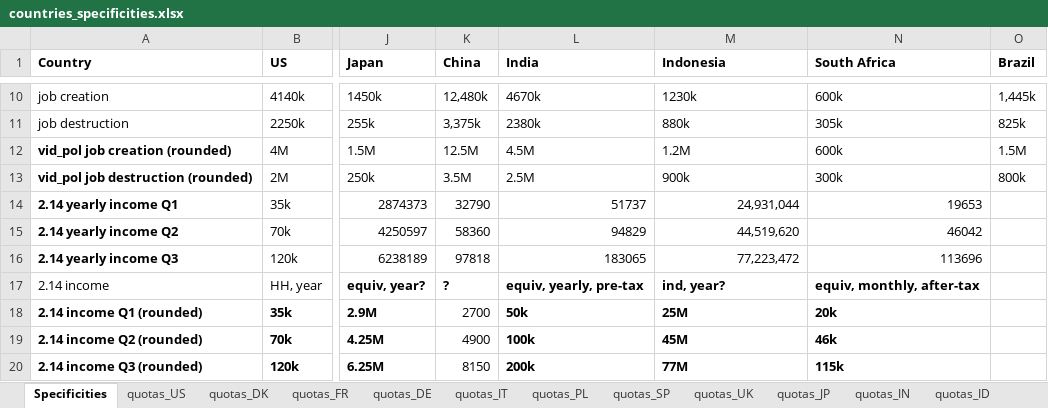
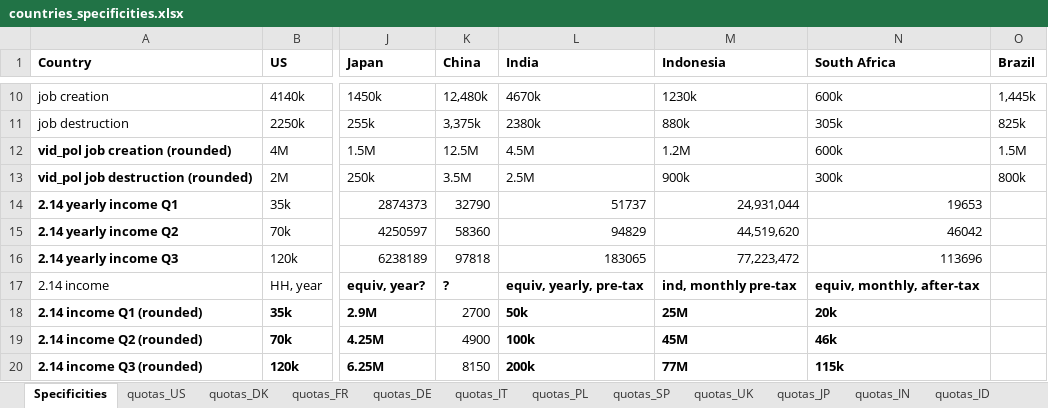
Before and after one commit to mariuslehenaff/oecd_climate, an Excel workbook: questionnaires/countries_specificities.xlsx, sheet Specificities, drawn as a sheet; only a part is shown, gaps mark what is left out; values as stored, in another font and other column widths than the file's, no borders; the diff names each change by its address in the sheet, - before the commit and + after, or states it on an @@ line.

```diff
--- a/questionnaires/countries_specificities.xlsx (sheet Specificities)
+++ b/questionnaires/countries_specificities.xlsx (sheet Specificities)
-M17 (Indonesia): ind, year?
+M17 (Indonesia): ind, monthly pre-tax
```
Also changed, not shown: 2 other files.
